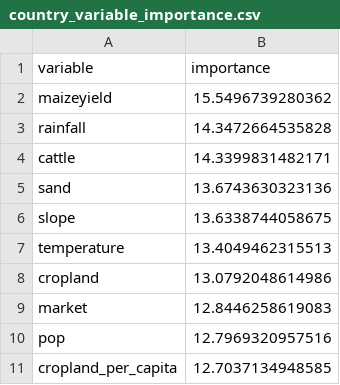
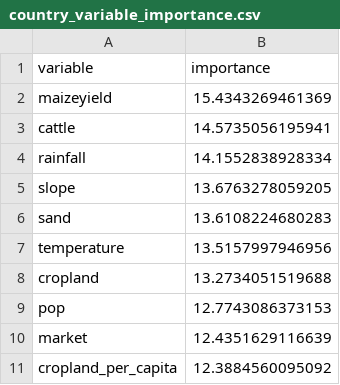
Before and after one commit to shadowhgni/quick_test_farm_size_claude, a CSV file: farm_size_project_complete/output/other_illustr/tables/country_variable_importance.csv, drawn as a sheet.

```diff
--- a/farm_size_project_complete/output/other_illustr/tables/country_variable_importance.csv
+++ b/farm_size_project_complete/output/other_illustr/tables/country_variable_importance.csv
@@ -1,11 +1,11 @@
 "variable","importance"
-"maizeyield",15.5496739280362
-"rainfall",14.3472664535828
-"cattle",14.3399831482171
-"sand",13.6743630323136
-"slope",13.6338744058675
-"temperature",13.4049462315513
-"cropland",13.0792048614986
-"market",12.8446258619083
-"pop",12.7969320957516
-"cropland_per_capita",12.7037134948585
+"maizeyield",15.4343269461369
+"cattle",14.5735056195941
+"rainfall",14.1552838928334
+"slope",13.6763278059205
+"sand",13.6108224680283
+"temperature",13.5157997946956
+"cropland",13.2734051519688
+"pop",12.7743086373153
+"market",12.4351629116639
+"cropland_per_capita",12.3884560095092
```
Also changed, not shown: farm_size_project_complete/output/other_illustr/tables/comparison_ML_models_per_country.csv, farm_size_project_complete/output/other_illustr/tables/country_auto_evaluation_rsquares.csv, 48 other files.
